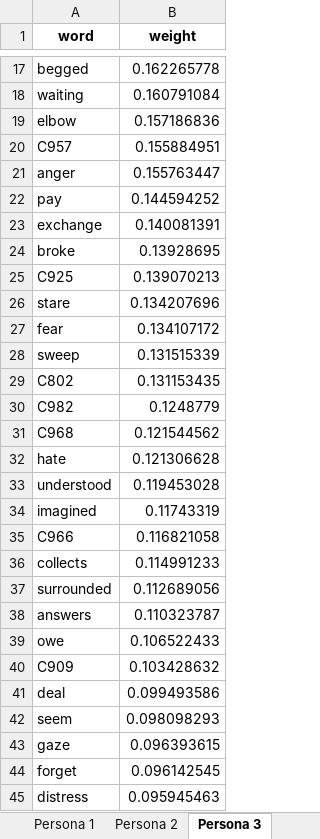
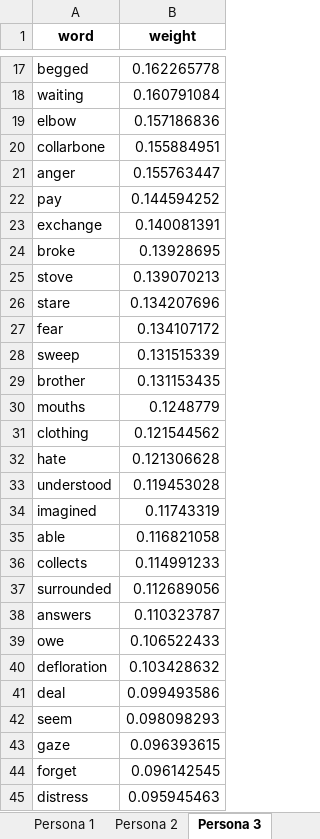
Before and after one commit to klxxv/SAGE-Persona-Clustering, an Excel workbook: data/results/p4_traditional_distinctive_it1000.xlsx, sheet Persona 3, drawn as a sheet; only a part is shown, gaps mark what is left out; values as stored, in another font and other column widths than the file's, no borders; the diff covers the shown part only; the diff names each change by its address in the sheet, - before the commit and + after, or states it on an @@ line.

```diff
--- a/data/results/p4_traditional_distinctive_it1000.xlsx (sheet Persona 3)
+++ b/data/results/p4_traditional_distinctive_it1000.xlsx (sheet Persona 3)
-A20 (word): C957
+A20 (word): collarbone
-A25 (word): C925
+A25 (word): stove
-A29 (word): C802
+A29 (word): brother
-A30 (word): C982
+A30 (word): mouths
-A31 (word): C968
+A31 (word): clothing
-A35 (word): C966
+A35 (word): able
-A40 (word): C909
+A40 (word): defloration
```
Also changed, not shown: 2 edited cells elsewhere in this sheet, sheet Persona 2, sheet Persona 1, sheet Persona 0, 16 other files.
